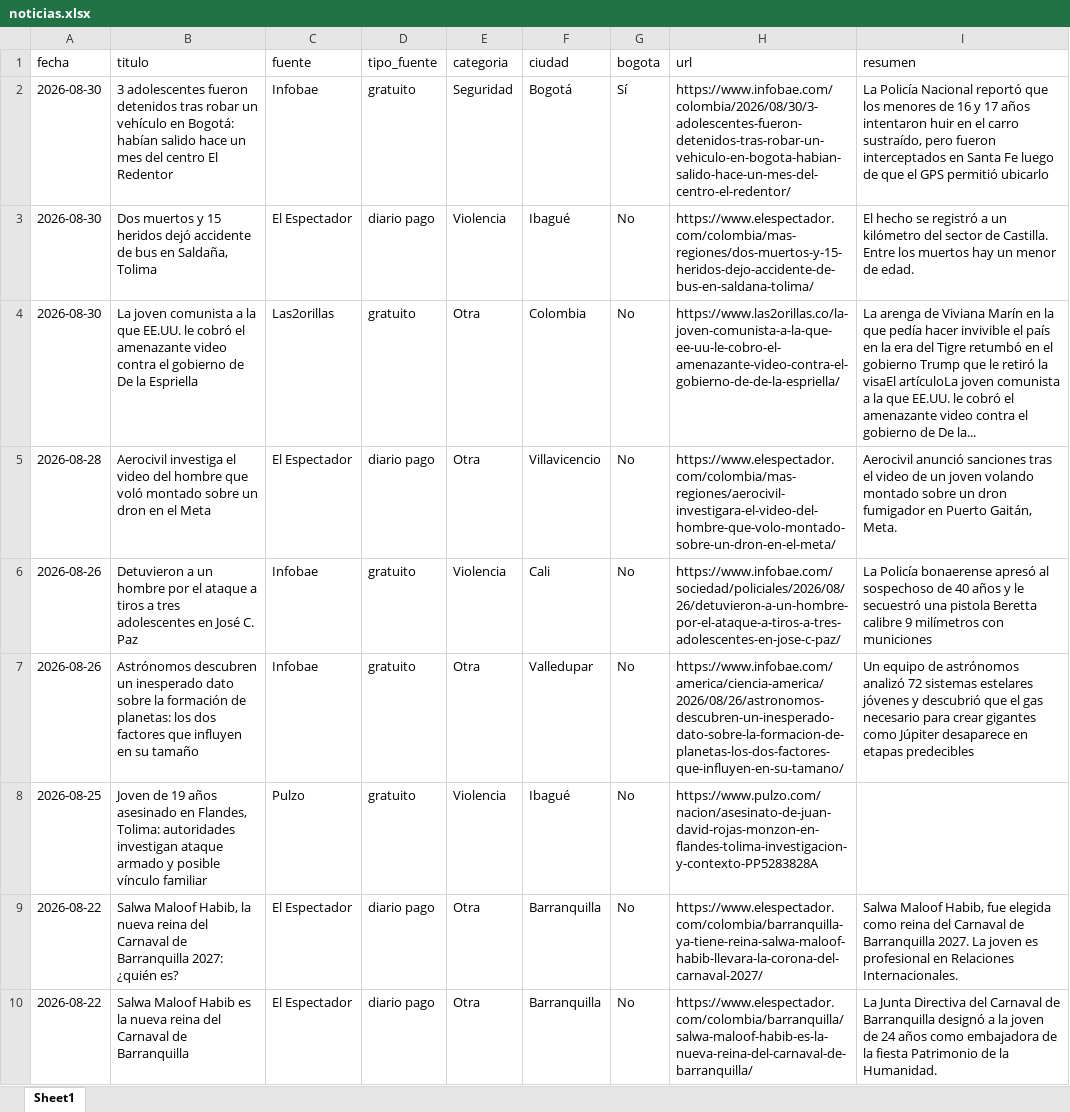
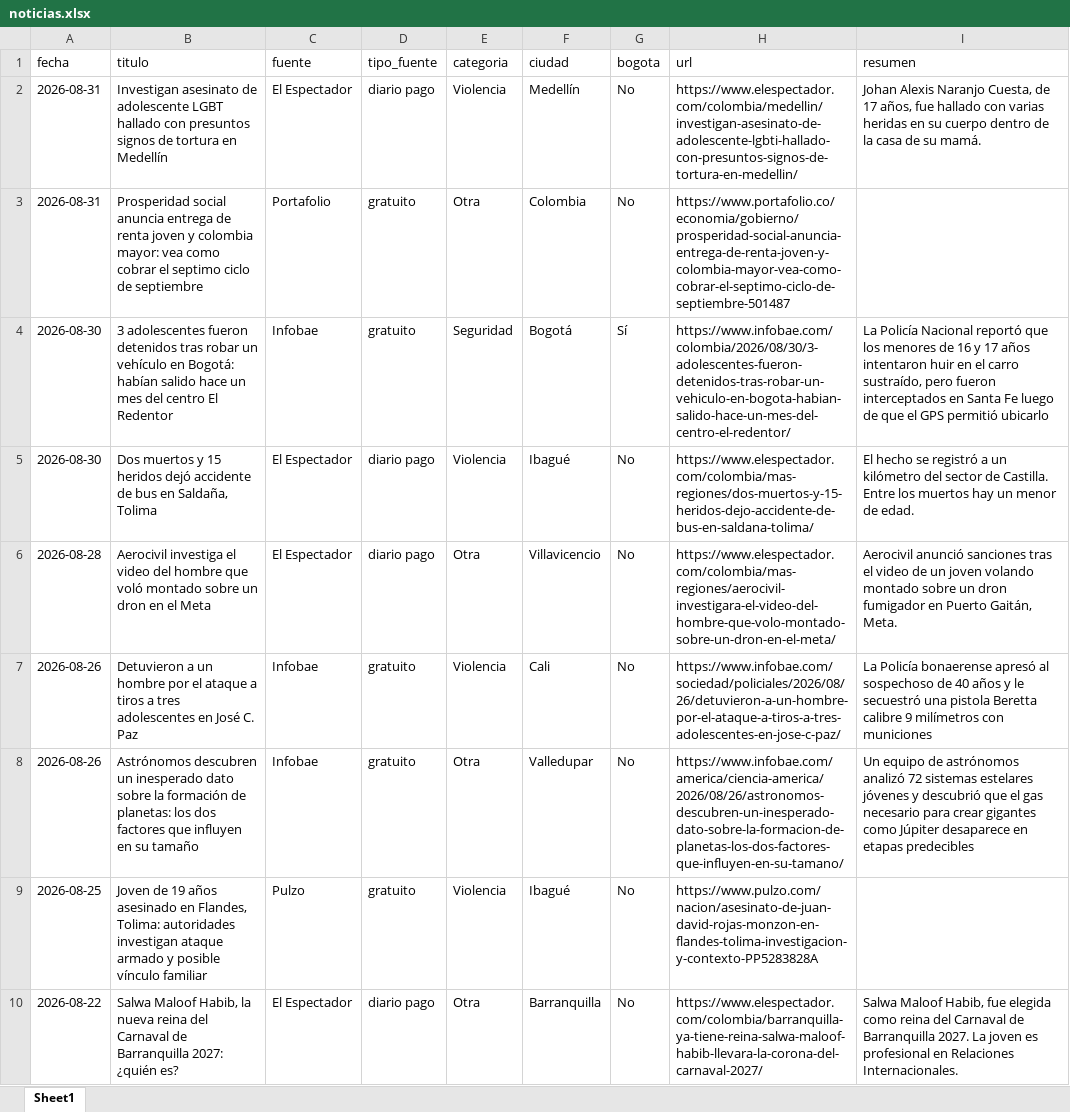
Before and after one commit to CarolinaHernandez2019/-monitoreo-noticias-juventud, an Excel workbook: data/noticias.xlsx, sheet Sheet1, drawn as a sheet; only a part is shown; the shorter side is filled out with more unchanged rows; values as stored, in another font and other column widths than the file's, no borders; removed rows and columns are numbered as before the commit, all else as after; the diff names each change by its address in the sheet, - before the commit and + after, or states it on an @@ line.

```diff
--- a/data/noticias.xlsx (sheet Sheet1)
+++ b/data/noticias.xlsx (sheet Sheet1)
+row 2: 2026-08-31 | Investigan asesinato de adolescente LGBT hallado con presuntos signos de tortura en Medellín | El Espectador | diario pago | Violencia | Medellín | No | https://www.elespectador.com/colombia/medellin/investigan-asesinato-de-adolescente-lgbti-hallado-con-presuntos-signos-de-tortura-en-medellin/ | Johan Alexis Naranjo Cuesta, de 17 años, fue hallado con varias heridas en su cuerpo dentro de la casa de su mamá.
+row 3: 2026-08-31 | Prosperidad social anuncia entrega de renta joven y colombia mayor: vea como cobrar el septimo ciclo de septiembre | Portafolio | gratuito | Otra | Colombia | No | https://www.portafolio.co/economia/gobierno/prosperidad-social-anuncia-entrega-de-renta-joven-y-colombia-mayor-vea-como-cobrar-el-septimo-ciclo-de-septiembre-501487
-row 4: 2026-08-30 | La joven comunista a la que EE.UU. le cobró el amenazante video contra el gobierno de De la Espriella | Las2orillas | gratuito | Otra | Colombia | No | https://www.las2orillas.co/la-joven-comunista-a-la-que-ee-uu-le-cobro-el-amenazante-video-contra-el-gobierno-de-de-la-espriella/ | La arenga de Viviana Marín en la que pedía hacer invivible el país en la era del Tigre retumbó en el gobierno Trump que le retiró la visaEl artículoLa joven comunista a la que EE.UU. le cobró el amenazante video contra el gobierno de De la...
```
